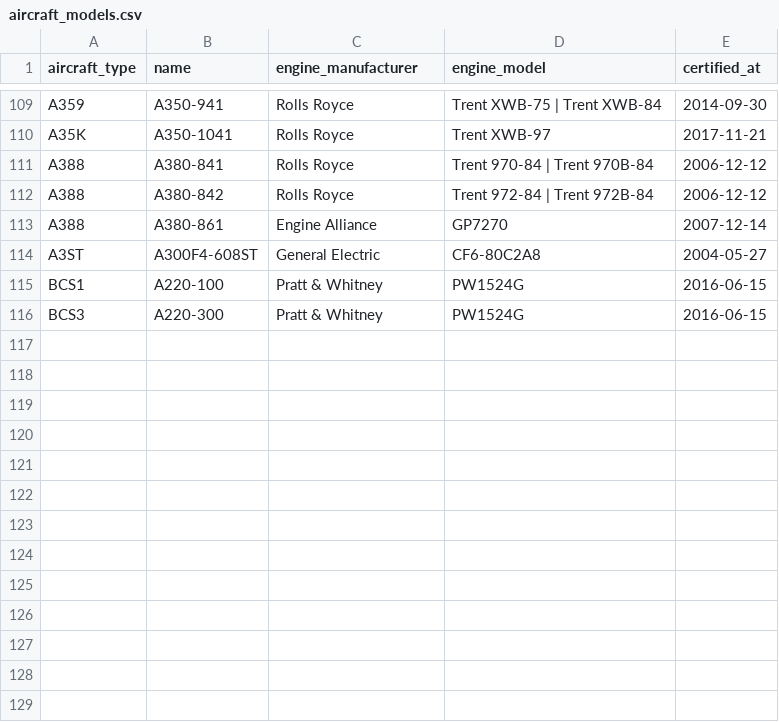
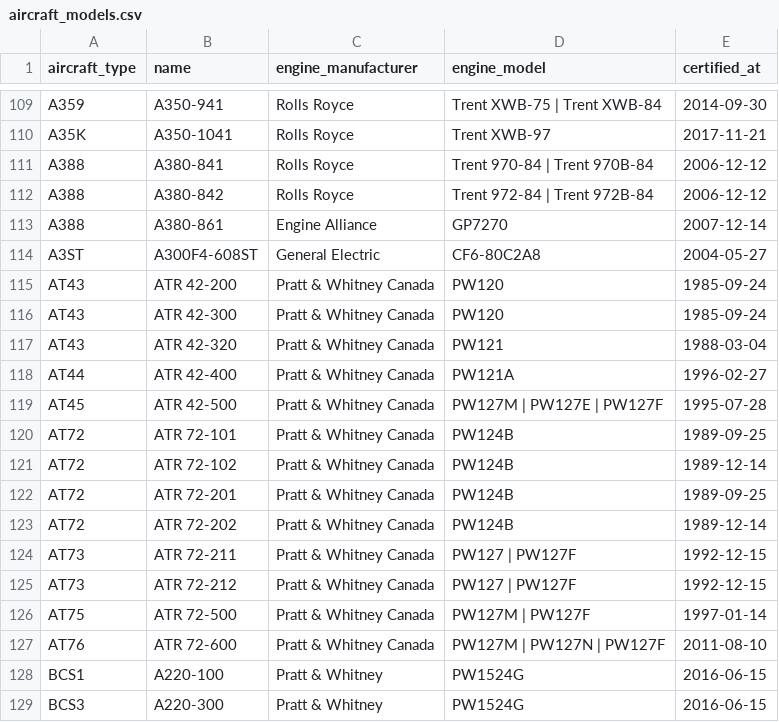
Before and after one commit to laegsgaardTroels/whatisflying-db, a CSV file: data/aircraft_models.csv, drawn as a sheet; only a part is shown, gaps mark what is left out; the diff names each change by its address in the sheet, - before the commit and + after, or states it on an @@ line.

```diff
--- a/data/aircraft_models.csv
+++ b/data/aircraft_models.csv
+row 115: AT43 | ATR 42-200 | Pratt & Whitney Canada | PW120 | 1985-09-24
+row 116: AT43 | ATR 42-300 | Pratt & Whitney Canada | PW120 | 1985-09-24
+row 117: AT43 | ATR 42-320 | Pratt & Whitney Canada | PW121 | 1988-03-04
+row 118: AT44 | ATR 42-400 | Pratt & Whitney Canada | PW121A | 1996-02-27
+row 119: AT45 | ATR 42-500 | Pratt & Whitney Canada | PW127M | PW127E | PW127F | 1995-07-28
+row 120: AT72 | ATR 72-101 | Pratt & Whitney Canada | PW124B | 1989-09-25
+row 121: AT72 | ATR 72-102 | Pratt & Whitney Canada | PW124B | 1989-12-14
+row 122: AT72 | ATR 72-201 | Pratt & Whitney Canada | PW124B | 1989-09-25
+row 123: AT72 | ATR 72-202 | Pratt & Whitney Canada | PW124B | 1989-12-14
+row 124: AT73 | ATR 72-211 | Pratt & Whitney Canada | PW127 | PW127F | 1992-12-15
+row 125: AT73 | ATR 72-212 | Pratt & Whitney Canada | PW127 | PW127F | 1992-12-15
+row 126: AT75 | ATR 72-500 | Pratt & Whitney Canada | PW127M | PW127F | 1997-01-14
+row 127: AT76 | ATR 72-600 | Pratt & Whitney Canada | PW127M | PW127N | PW127F | 2011-08-10
```
Also changed, not shown: data/aircraft_pictures.csv, data/aircraft_types.csv, 10 other files.
